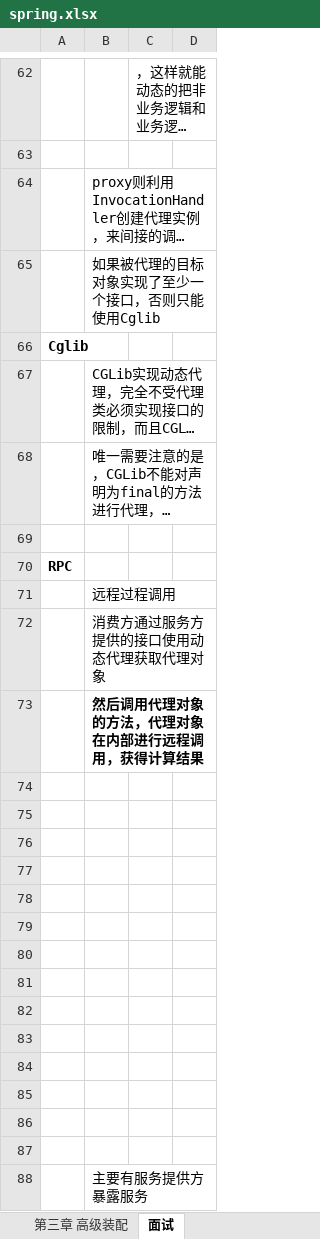
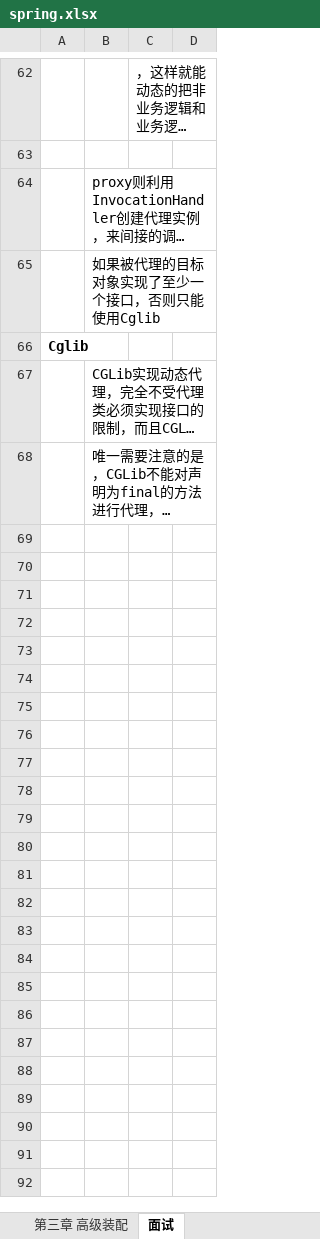
Before and after one commit to xieshiwei/JavaMS, an Excel workbook: spring/spring.xlsx, sheet 面试, drawn as a sheet; only a part is shown, gaps mark what is left out; long unchanged cells end in …; values as stored, in another font and other column widths than the file's, no borders; charts and pictures not drawn; the diff covers the shown part only; the diff names each change by its address in the sheet, - before the commit and + after, or states it on an @@ line.

```diff
--- a/spring/spring.xlsx (sheet 面试)
+++ b/spring/spring.xlsx (sheet 面试)
-row 69: (empty)
-row 70: RPC
-row 71:  | 远程过程调用
-row 72:  | 消费方通过服务方提供的接口使用动态代理获取代理对象
-row 73:  | 然后调用代理对象的方法，代理对象在内部进行远程调用，获得计算结果
-row 74: (empty)
-row 75: (empty)
-row 76: (empty)
-row 77: (empty)
-row 78: (empty)
-row 79: (empty)
-row 80: (empty)
-row 81: (empty)
-row 82: (empty)
-row 83: (empty)
-row 84: (empty)
-row 85: (empty)
-row 86: (empty)
-row 87: (empty)
-row 88:  | 主要有服务提供方暴露服务
```
Also changed, not shown: 12 removed rows elsewhere in this sheet, charts or pictures, MS.xlsx, zookeeper/zookeeper.xlsx, 11 other files.
